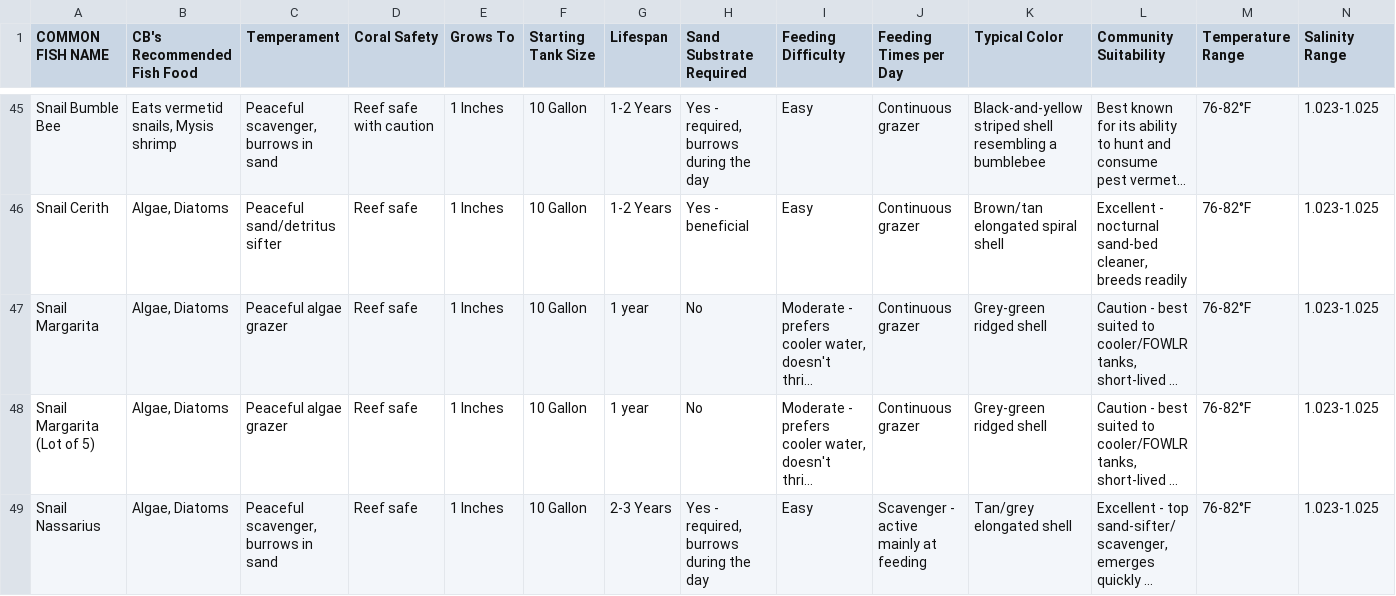
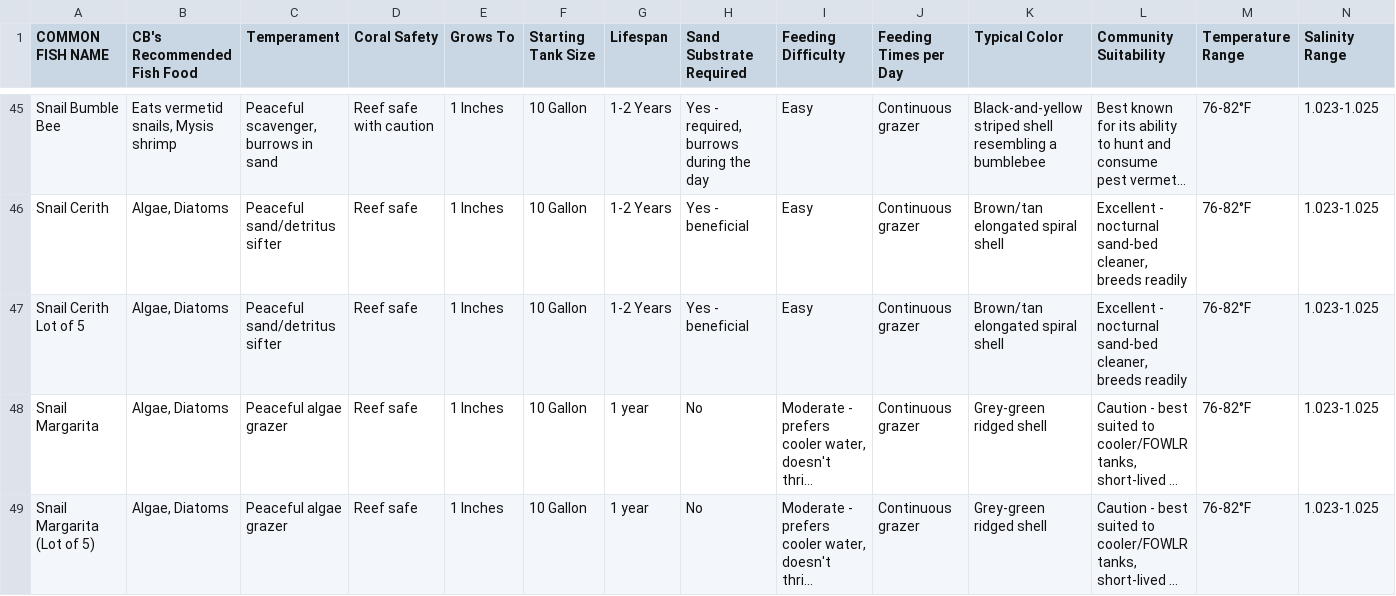
Before and after one commit to Bubba751/Saltwater-Inverts-HTML-Files, a CSV file: Saltwater Inverts Attributes Master/Saltwater Invert Attributes Master - Sheet1.csv, drawn as a sheet; only a part is shown, gaps mark what is left out; the shorter side is filled out with more unchanged rows; long unchanged cells end in …; rows hold the shown columns only; the diff names each change by its address in the sheet, - before the commit and + after, or states it on an @@ line.

Commit message:
Update Saltwater Invert Attributes Master - Sheet1.csv via CB Aquarium Tools

```diff
--- a/Saltwater Inverts Attributes Master/Saltwater Invert Attributes Master - Sheet1.csv
+++ b/Saltwater Inverts Attributes Master/Saltwater Invert Attributes Master - Sheet1.csv
+row 47: Snail Cerith Lot of 5 | Algae, Diatoms | Peaceful sand/detritus sifter | Reef safe | 1 Inches | 10 Gallon | 1-2 Years | Yes - beneficial | Easy | Continuous grazer | Brown/tan elongated spiral shell | Excellent - nocturnal sand-bed cleaner, breeds readily | 76-82°F | 1.023-1.025
```
